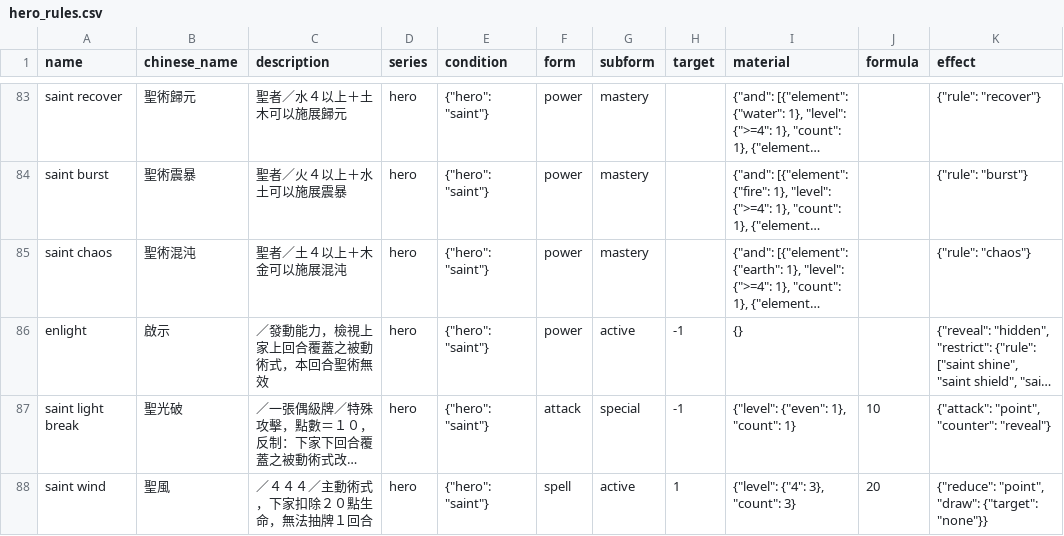
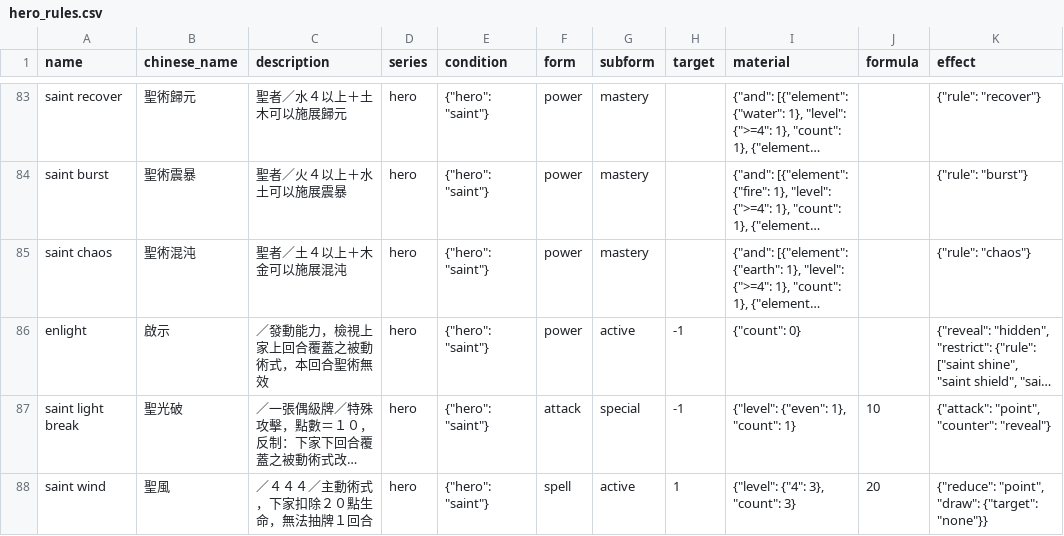
Before and after one commit to Unicellular/cfegame, a CSV file: db/hero_rules.csv, drawn as a sheet; only a part is shown, gaps mark what is left out; long unchanged cells end in …; the diff names each change by its address in the sheet, - before the commit and + after, or states it on an @@ line.

Commit message:
限制啟示只有在沒出牌時可用

```diff
--- a/db/hero_rules.csv
+++ b/db/hero_rules.csv
-I86 (material): {}
+I86 (material): {"count": 0}
```
